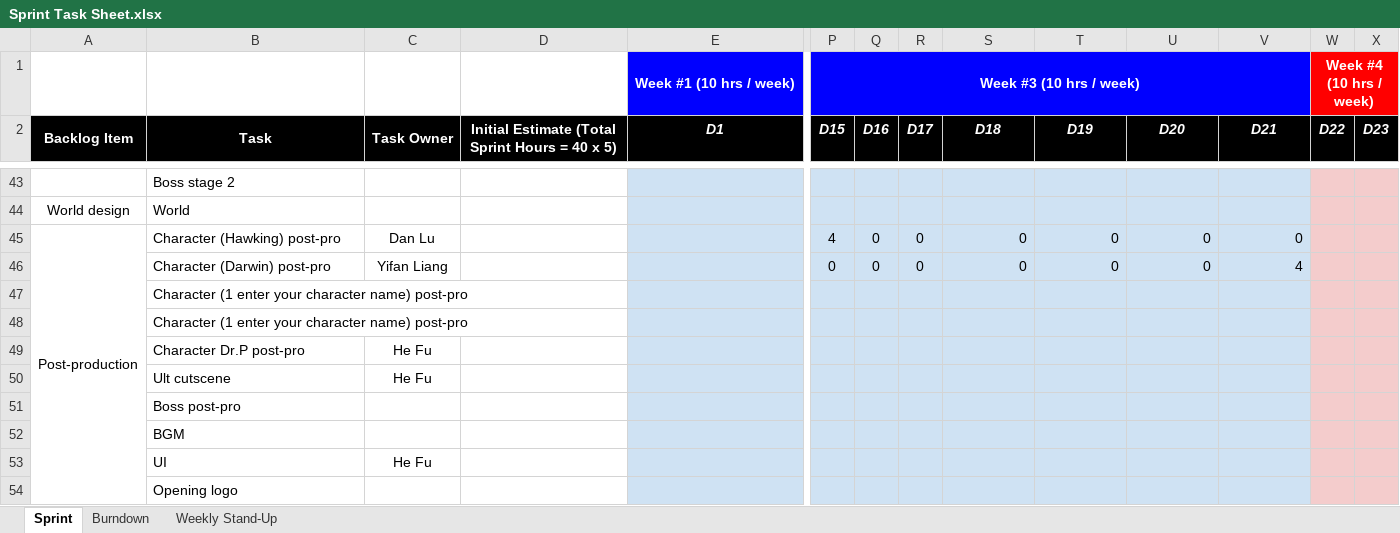
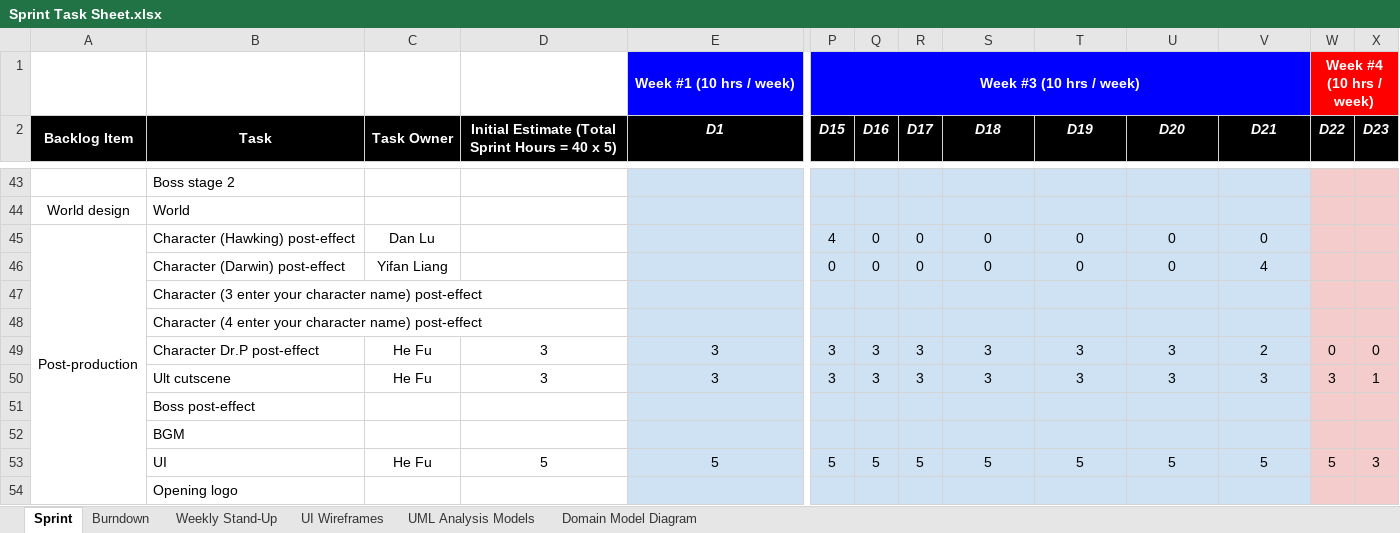
Before and after one commit to nguyensjsu/sp18-202-one-punch-man, an Excel workbook: Sprint Task Sheet.xlsx, sheet Sprint, drawn as a sheet; only a part is shown, gaps mark what is left out; values as stored, in another font and other column widths than the file's, no borders; removed rows and columns are numbered as before the commit, all else as after; rows hold the shown columns only; the diff covers the shown part only; the diff names each change by its address in the sheet, - before the commit and + after, or states it on an @@ line.

Commit message:
Task Sheet Updated

```diff
--- a/Sprint Task Sheet.xlsx (sheet Sprint)
+++ b/Sprint Task Sheet.xlsx (sheet Sprint)
+sheet tab: UI Wireframes
+sheet tab: UML Analysis Models
+sheet tab: Domain Model Diagram
-B45 (Task): Character (Hawking) post-pro
+B45 (Task): Character (Hawking) post-effect
-S45:V46 alignment: right
+S45:V46 alignment: center
-B46 (Task): Character (Darwin) post-pro
+B46 (Task): Character (Darwin) post-effect
-B47 (Task): Character (1 enter your character name) post-pro
+B47 (Task): Character (3 enter your character name) post-effect
-B48 (Task): Character (1 enter your character name) post-pro
+B48 (Task): Character (4 enter your character name) post-effect
-row 49:  | Character Dr.P post-pro | He Fu
-row 50:  | Ult cutscene | He Fu
+row 49:  | Character Dr.P post-effect | He Fu | 3 | 3 | 3 | 3 | 3 | 3 | 3 | 3 | 2 | 0 | 0
+row 50:  | Ult cutscene | He Fu | 3 | 3 | 3 | 3 | 3 | 3 | 3 | 3 | 3 | 3 | 1
-B51 (Task): Boss post-pro
+B51 (Task): Boss post-effect
-row 53:  | UI | He Fu
+row 53:  | UI | He Fu | 5 | 5 | 5 | 5 | 5 | 5 | 5 | 5 | 5 | 5 | 3
```
Also changed, not shown: 9 added rows, 15 removed rows, 31 edited cells, cell formats and merged cells elsewhere in this sheet, sheet Weekly Stand-Up, charts or pictures.
